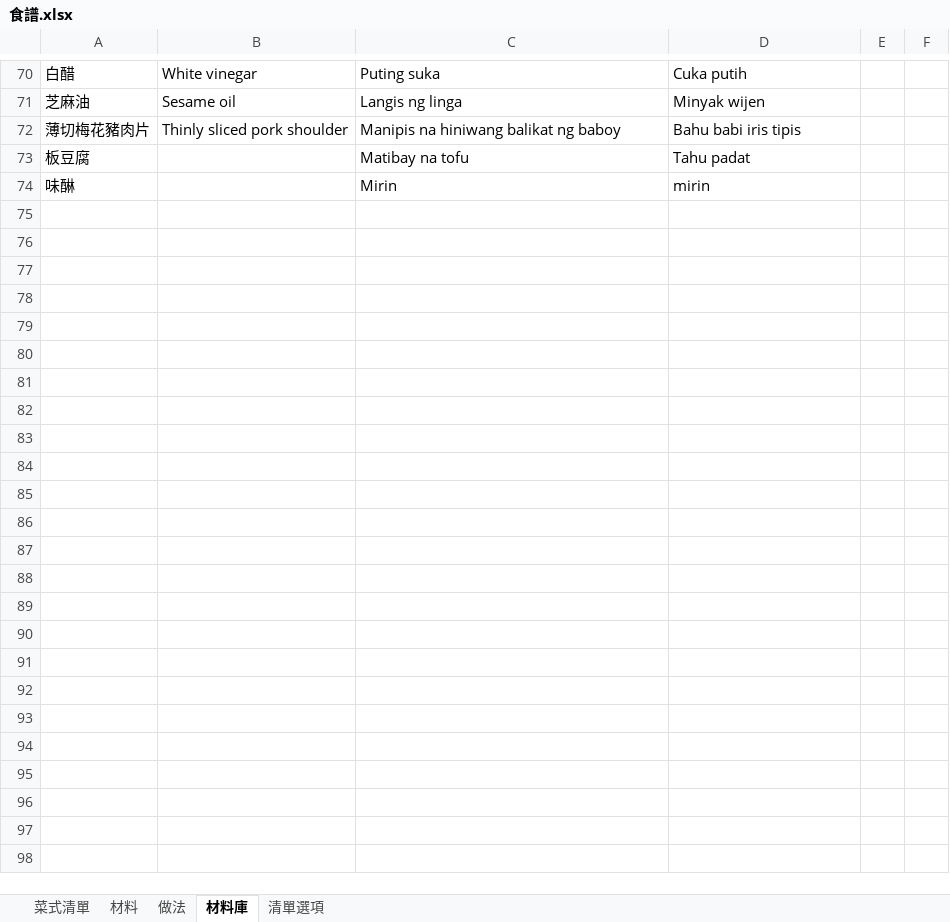
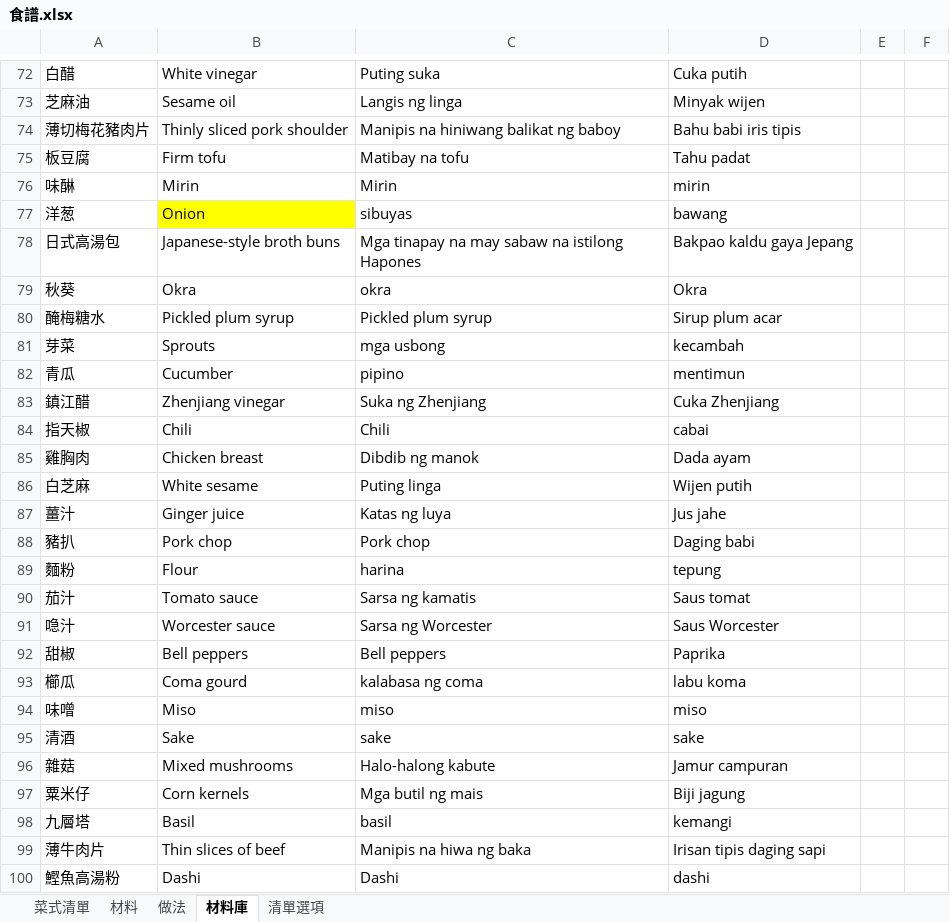
Before and after one commit to jsoiann/WeeklyMenu, an Excel workbook: 食譜.xlsx, sheet 材料庫, drawn as a sheet; only a part is shown, gaps mark what is left out; values as stored, in another font and other column widths than the file's, no borders; table styles not drawn; addresses are those after the commit; the diff covers the shown part only; the diff names each change by its address in the sheet, - before the commit and + after, or states it on an @@ line.

```diff
--- a/食譜.xlsx (sheet 材料庫)
+++ b/食譜.xlsx (sheet 材料庫)
-B75: (empty)
+B75: Firm tofu
-B76: (empty)
+B76: Mirin
+row 77: 洋葱 | Onion | sibuyas | bawang
+row 78: 日式高湯包 | Japanese-style broth buns | Mga tinapay na may sabaw na istilong Hapones | Bakpao kaldu gaya Jepang
+row 79: 秋葵 | Okra | okra | Okra
+row 80: 醃梅糖水 | Pickled plum syrup | Pickled plum syrup | Sirup plum acar
+row 81: 芽菜 | Sprouts | mga usbong | kecambah
+row 82: 青瓜 | Cucumber | pipino | mentimun
+row 83: 鎮江醋 | Zhenjiang vinegar | Suka ng Zhenjiang | Cuka Zhenjiang
+row 84: 指天椒 | Chili | Chili | cabai
+row 85: 雞胸肉 | Chicken breast | Dibdib ng manok | Dada ayam
+row 86: 白芝麻 | White sesame | Puting linga | Wijen putih
+row 87: 薑汁 | Ginger juice | Katas ng luya | Jus jahe
+row 88: 豬扒 | Pork chop | Pork chop | Daging babi
+row 89: 麵粉 | Flour | harina | tepung
+row 90: 茄汁 | Tomato sauce | Sarsa ng kamatis | Saus tomat
+row 91: 喼汁 | Worcester sauce | Sarsa ng Worcester | Saus Worcester
+row 92: 甜椒 | Bell peppers | Bell peppers | Paprika
+row 93: 櫛瓜 | Coma gourd | kalabasa ng coma | labu koma
+row 94: 味噌 | Miso | miso | miso
+row 95: 清酒 | Sake | sake | sake
+row 96: 雜菇 | Mixed mushrooms | Halo-halong kabute | Jamur campuran
+row 97: 粟米仔 | Corn kernels | Mga butil ng mais | Biji jagung
+row 98: 九層塔 | Basil | basil | kemangi
+row 99: 薄牛肉片 | Thin slices of beef | Manipis na hiwa ng baka | Irisan tipis daging sapi
+row 100: 鰹魚高湯粉 | Dashi | Dashi | dashi
```
Also changed, not shown: 2 added rows and 3 edited cells elsewhere in this sheet, sheet 菜式清單, sheet 材料, sheet 做法, formulas that keep their value, hidden cells.
